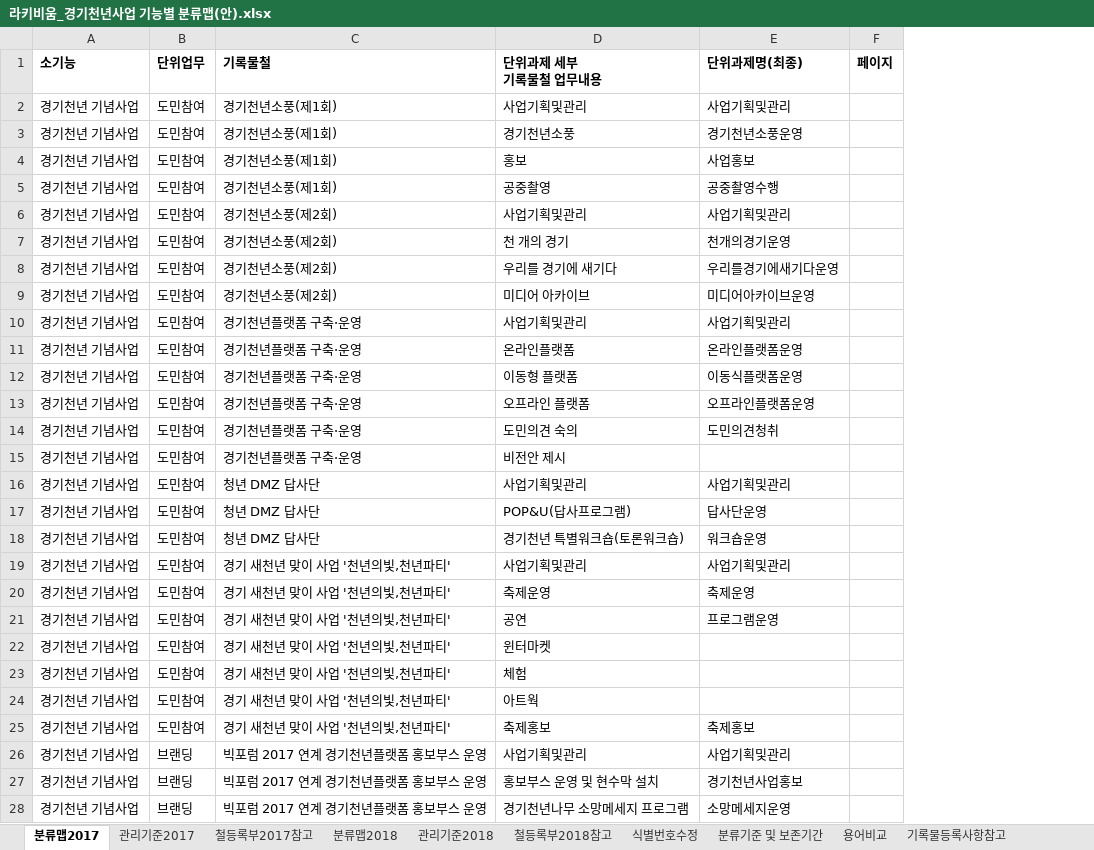
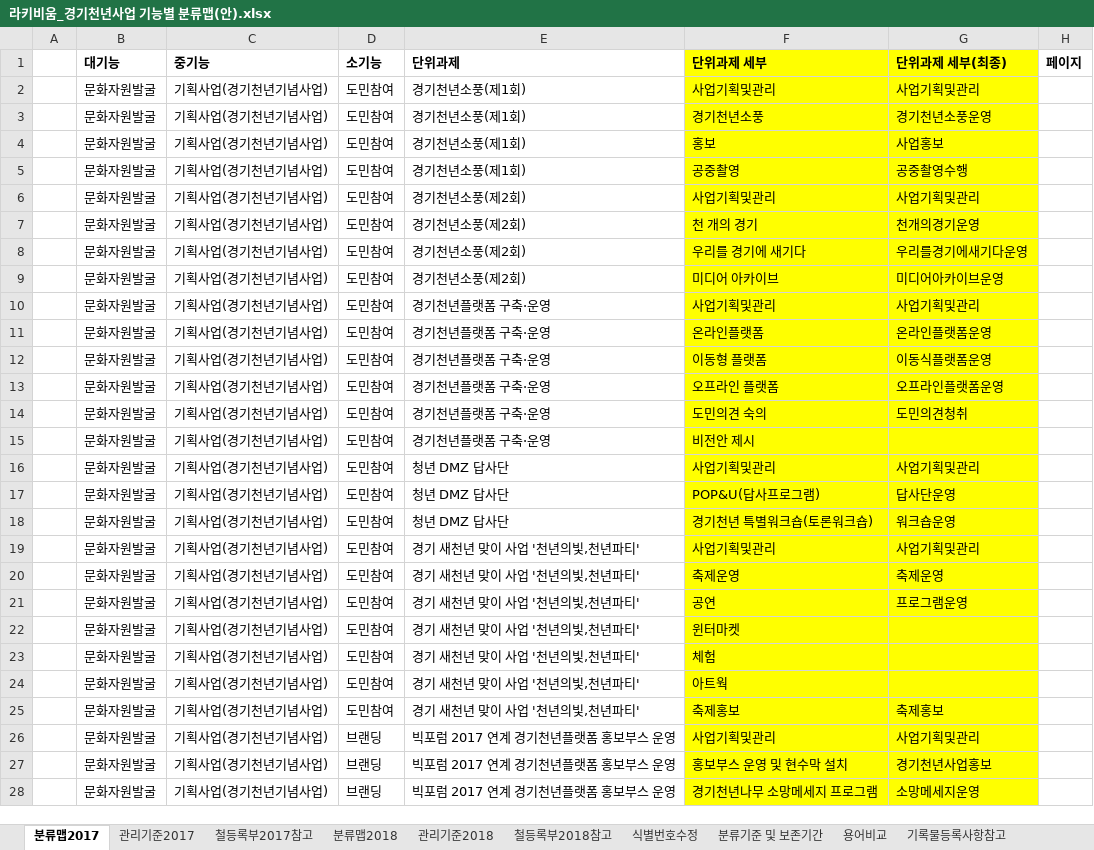
Before and after one commit to leeeeees/larchiveum, an Excel workbook: 라키비움_경기천년사업 기능별 분류맵(안).xlsx, sheet 분류맵2017, drawn as a sheet; only a part is shown; values as stored, in another font and other column widths than the file's, no borders; removed rows and columns are numbered as before the commit, all else as after; ↵ is a line break in a cell; the diff covers the shown part only; the diff names each change by its address in the sheet, - before the commit and + after, or states it on an @@ line.

Commit message:
대중소기능 구분 변화. 지포탈과 연계에는 아직 고민되는 지점.

```diff
--- a/라키비움_경기천년사업 기능별 분류맵(안).xlsx (sheet 분류맵2017)
+++ b/라키비움_경기천년사업 기능별 분류맵(안).xlsx (sheet 분류맵2017)
-column A, rows 2-28: all 경기천년 기념사업
+column A, empty
+column B, rows 2-28: all 문화자원발굴
+column C, rows 2-28: all 기획사업(경기천년기념사업)
-row 1: 소기능 | 단위업무 | 기록물철 | 단위과제 세부 ↵ 기록물철 업무내용 | 단위과제명(최종) | 페이지
+row 1:  | 대기능 | 중기능 | 소기능 | 단위과제 | 단위과제 세부 | 단위과제 세부(최종) | 페이지
-F2:G28 fill: none
+F2:G28 fill: #FFFF00
```
Also changed, not shown: cell formats elsewhere in this sheet, sheet 용어비교.
